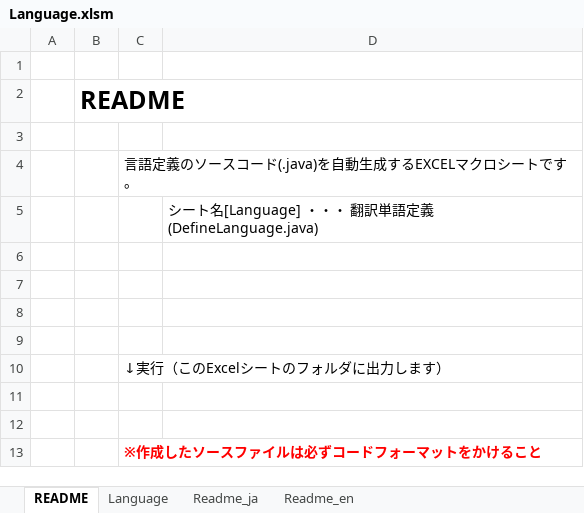
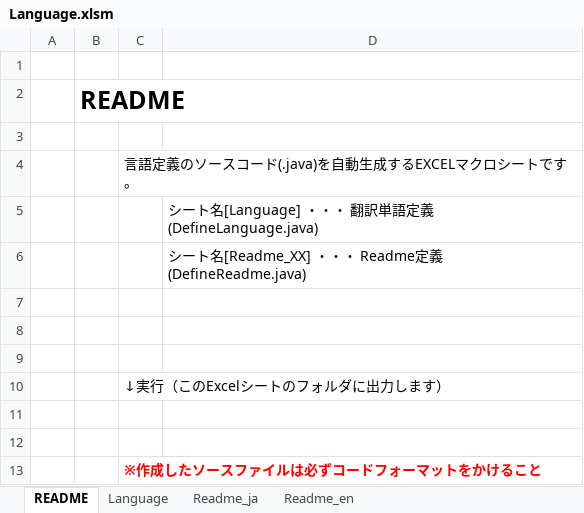
Before and after one commit to akt-sMain/JMPPlayer, an Excel workbook: Language.xlsm, sheet README, drawn as a sheet; values as stored, in another font and other column widths than the file's, no borders; charts and pictures not drawn; the diff names each change by its address in the sheet, - before the commit and + after, or states it on an @@ line.

```diff
--- a/Language.xlsm (sheet README)
+++ b/Language.xlsm (sheet README)
-D6: (empty)
+D6: シート名[Readme_XX] ・・・ Readme定義(DefineReadme.java)
```
Also changed, not shown: MidiByte.xlsm, 8 other files.
